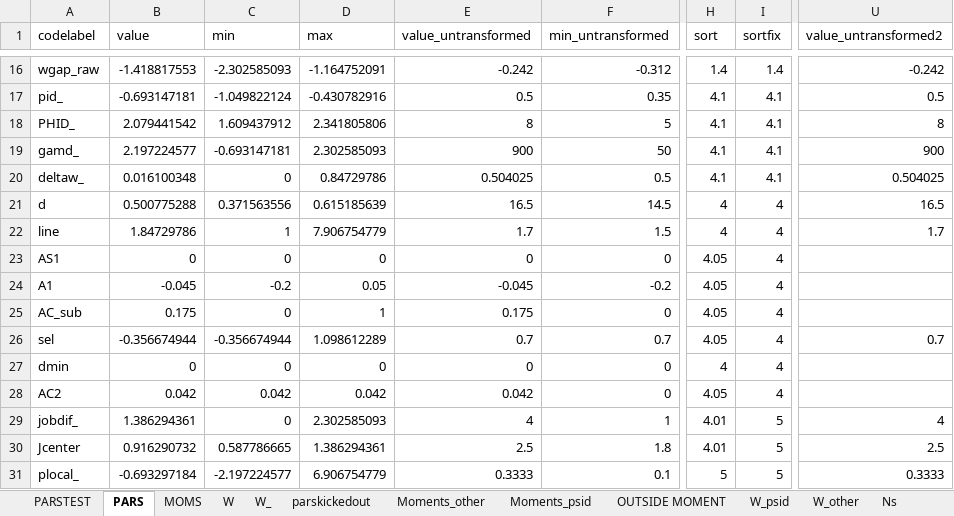
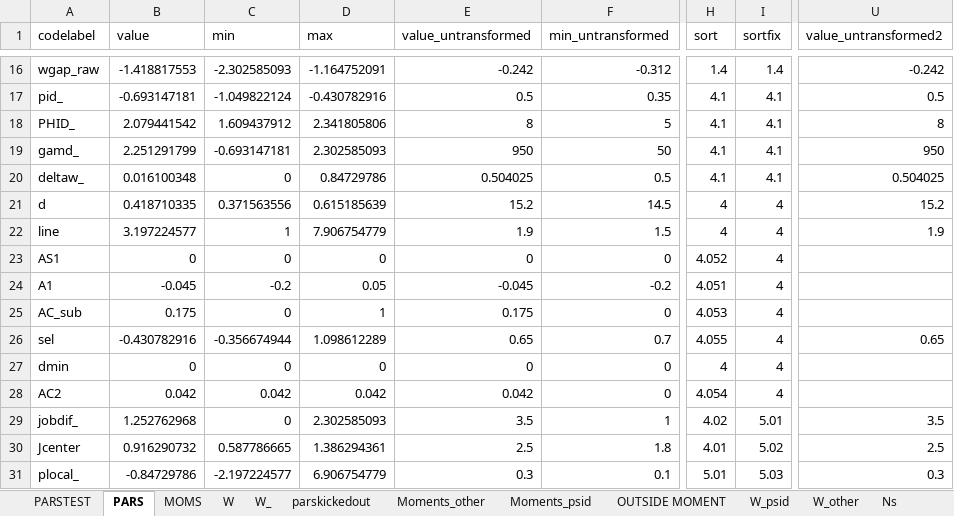
Before and after one commit to tranosov/JMP, an Excel workbook: input/PREP.xlsx, sheet PARS, drawn as a sheet; only a part is shown, gaps mark what is left out; values as stored, in another font and other column widths than the file's, no borders; the diff covers the shown part only; the diff names each change by its address in the sheet, - before the commit and + after, or states it on an @@ line.

```diff
--- a/input/PREP.xlsx (sheet PARS)
+++ b/input/PREP.xlsx (sheet PARS)
-B19 (value): 2.197224577
+B19 (value): 2.251291799
-E19 (value_untransformed): 900
+E19 (value_untransformed): 950
-U19 (value_untransformed2): 900
+U19 (value_untransformed2): 950
-B21 (value): 0.500775288
+B21 (value): 0.418710335
-E21 (value_untransformed): 16.5
+E21 (value_untransformed): 15.2
-U21 (value_untransformed2): 16.5
+U21 (value_untransformed2): 15.2
-B22 (value): 1.84729786
+B22 (value): 3.197224577
-E22 (value_untransformed): 1.7
+E22 (value_untransformed): 1.9
-U22 (value_untransformed2): 1.7
+U22 (value_untransformed2): 1.9
-H23 (sort): 4.05
+H23 (sort): 4.052
-H24 (sort): 4.05
+H24 (sort): 4.051
-H25 (sort): 4.05
+H25 (sort): 4.053
-B26 (value): -0.356674944
+B26 (value): -0.430782916
-E26 (value_untransformed): 0.7
+E26 (value_untransformed): 0.65
-H26 (sort): 4.05
+H26 (sort): 4.055
-U26 (value_untransformed2): 0.7
+U26 (value_untransformed2): 0.65
-H28 (sort): 4.05
+H28 (sort): 4.054
-B29 (value): 1.386294361
+B29 (value): 1.252762968
-E29 (value_untransformed): 4
+E29 (value_untransformed): 3.5
-H29 (sort): 4.01
+H29 (sort): 4.02
-I29 (sortfix): 5
+I29 (sortfix): 5.01
-U29 (value_untransformed2): 4
+U29 (value_untransformed2): 3.5
-I30 (sortfix): 5
+I30 (sortfix): 5.02
-B31 (value): -0.693297184
+B31 (value): -0.84729786
-E31 (value_untransformed): 0.3333
+E31 (value_untransformed): 0.3
-H31 (sort): 5
+H31 (sort): 5.01
-I31 (sortfix): 5
+I31 (sortfix): 5.03
-U31 (value_untransformed2): 0.3333
+U31 (value_untransformed2): 0.3
```
Also changed, not shown: 20 edited cells elsewhere in this sheet, sheet PARSTEST, sheet W, sheet W_, sheet MOMS, sheet W_other, sheet OUTSIDE MOMENT, other sheet tabs, formulas that keep their value, 2 other files.
